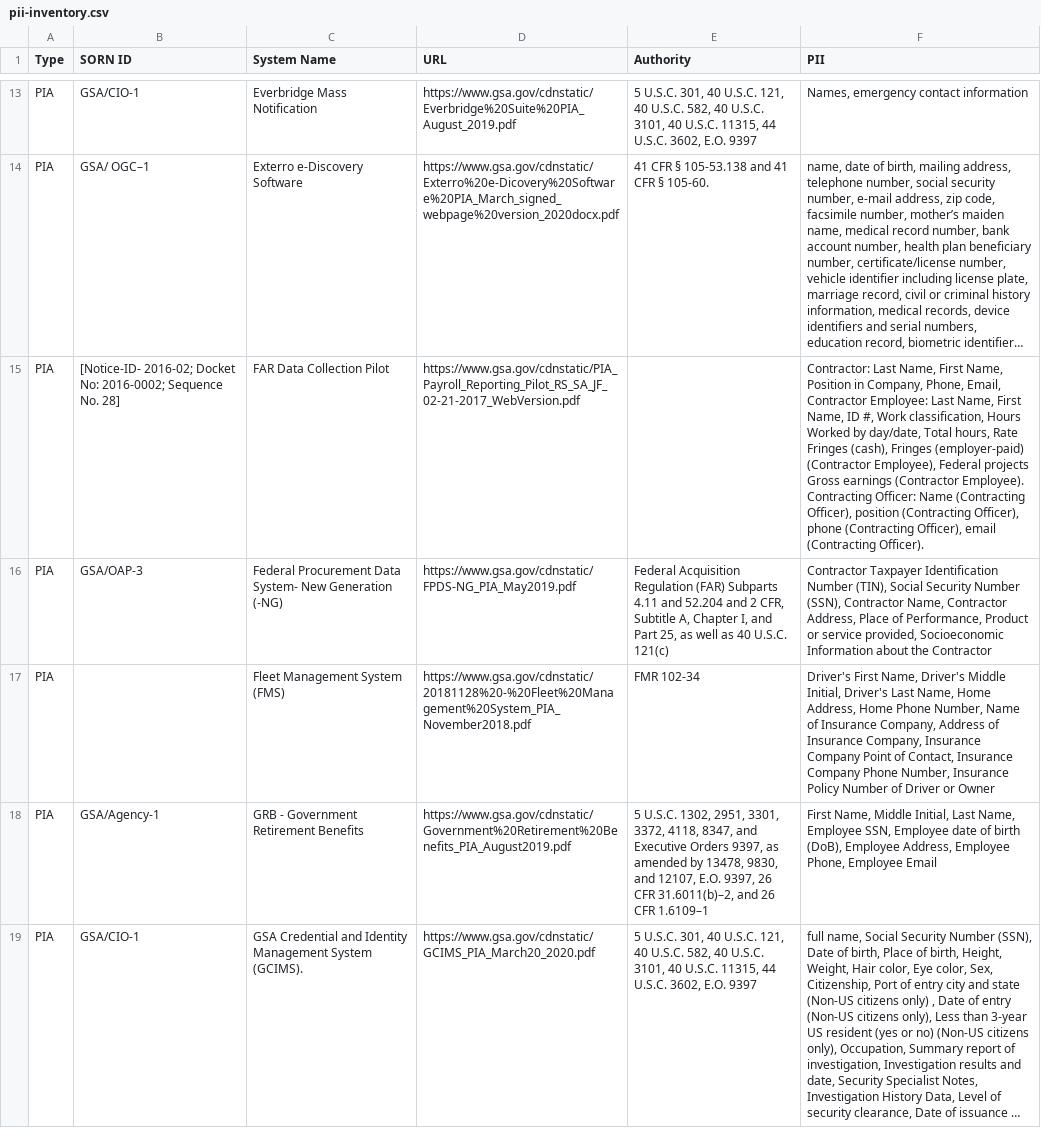
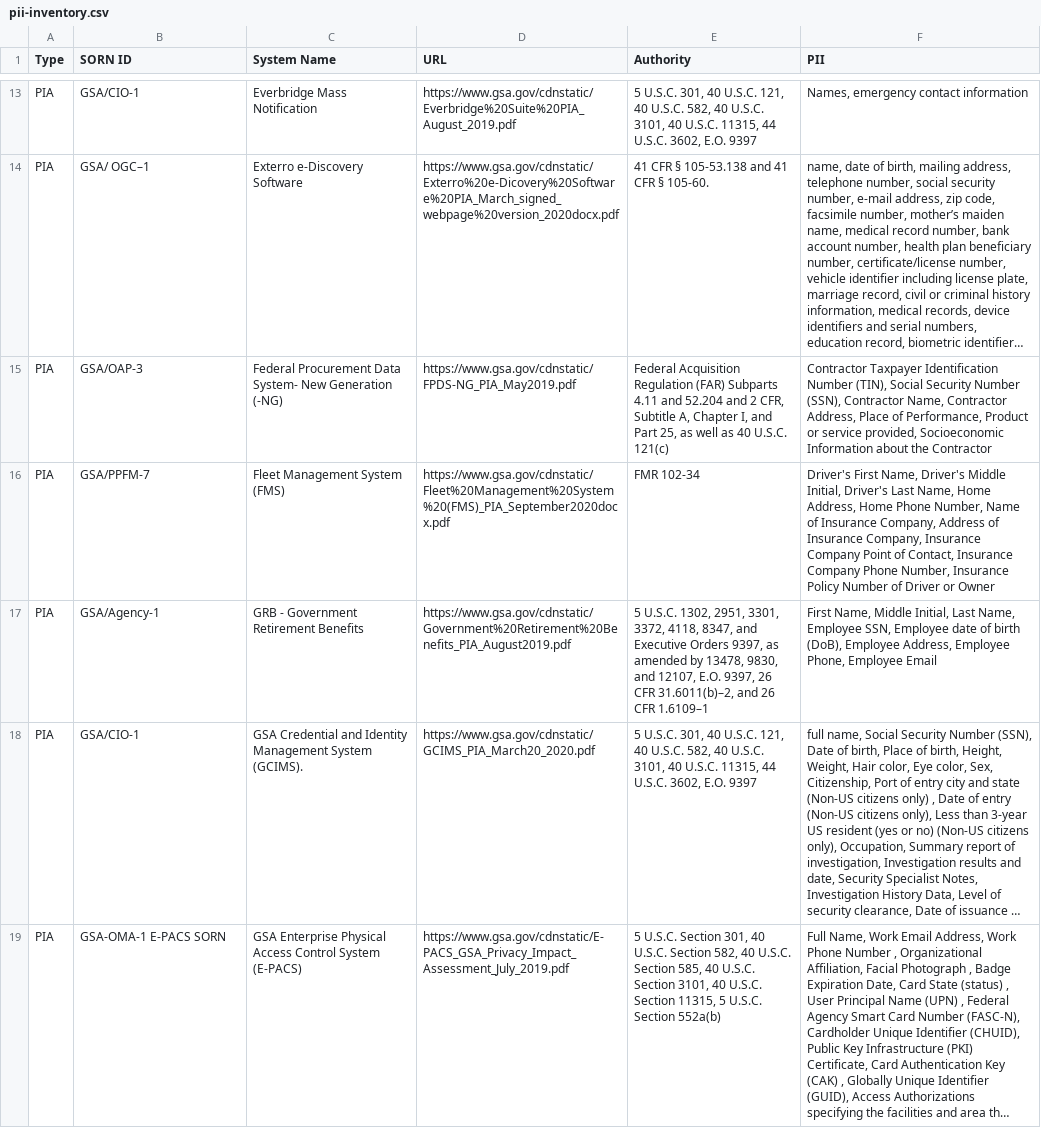
Before and after one commit to 18F/privacy-dashboard, a CSV file: _data/pii-inventory.csv, drawn as a sheet; only a part is shown, gaps mark what is left out; the shorter side is filled out with more unchanged rows; long unchanged cells end in …; removed rows and columns are numbered as before the commit, all else as after; the diff names each change by its address in the sheet, - before the commit and + after, or states it on an @@ line.

Commit message:
publish data on 2020-12-17

```diff
--- a/_data/pii-inventory.csv
+++ b/_data/pii-inventory.csv
-row 15: PIA | [Notice-ID- 2016-02; Docket No: 2016-0002; Sequence No. 28] | FAR Data Collection Pilot | https://www.gsa.gov/cdnstatic/PIA_Payroll_Reporting_Pilot_RS_SA_JF_02-21-2017_WebVersion.pdf |  | Contractor: Last Name, First Name, Position in Company, Phone, Email, Contractor Employee: Last Name, First Name, ID #, Work classification, Hours Worked by day/date, Total hours, Rate Fringes (cash), Fringes (employer-paid) (Contractor Employee), Federal projects Gross earnings (Contractor Employee). Contracting Officer: Name (Contracting Officer), position (Contracting Officer), phone (Contracting Officer), email (Contracting Officer).
-B16 (SORN ID): (empty)
+B16 (SORN ID): GSA/PPFM-7
-D16 (URL): https://www.gsa.gov/cdnstatic/20181128%20-%20Fleet%20Management%20System_PIA_November2018.pdf
+D16 (URL): https://www.gsa.gov/cdnstatic/Fleet%20Management%20System%20(FMS)_PIA_September2020docx.pdf
```
